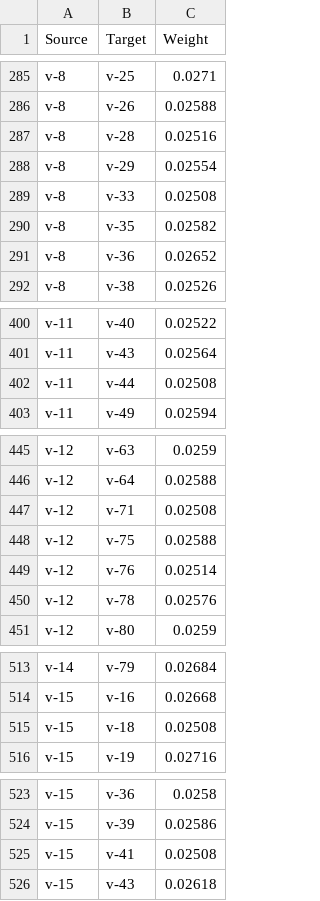
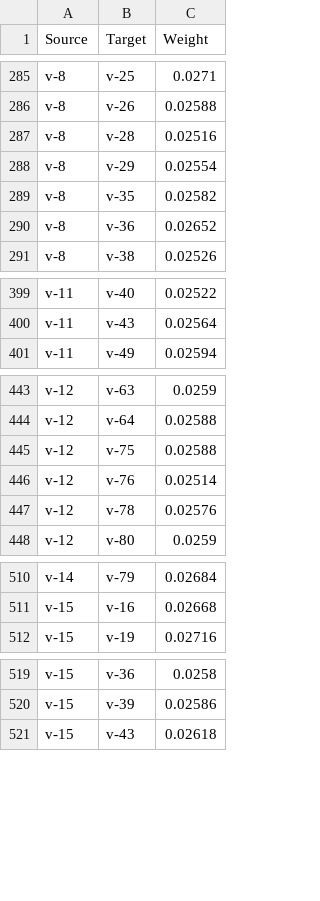
Before and after one commit to christokita/socially-modulated-threshold-model, a CSV file: output/Networks/ExampleNetworks/GroupSize80_50th_edgelist.csv, drawn as a sheet; only a part is shown, gaps mark what is left out; the diff covers the shown part only.

```diff
--- a/output/Networks/ExampleNetworks/GroupSize80_50th_edgelist.csv
+++ b/output/Networks/ExampleNetworks/GroupSize80_50th_edgelist.csv
@@ -288,3 +288,2 @@
 "v-8","v-29",0.02554
-"v-8","v-33",0.02508
 "v-8","v-35",0.02582
@@ -401,3 +400,2 @@
 "v-11","v-43",0.02564
-"v-11","v-44",0.02508
 "v-11","v-49",0.02594
@@ -446,3 +444,2 @@
 "v-12","v-64",0.02588
-"v-12","v-71",0.02508
 "v-12","v-75",0.02588
@@ -514,3 +511,2 @@
 "v-15","v-16",0.02668
-"v-15","v-18",0.02508
 "v-15","v-19",0.02716
@@ -524,3 +520,2 @@
 "v-15","v-39",0.02586
-"v-15","v-41",0.02508
 "v-15","v-43",0.02618
```
Also changed, not shown: 19 removed rows elsewhere in this file, output/Networks/ExampleNetworks/GroupSize20nodelist.csv, output/Networks/ExampleNetworks/GroupSize25nodelist.csv, 19 other files.
